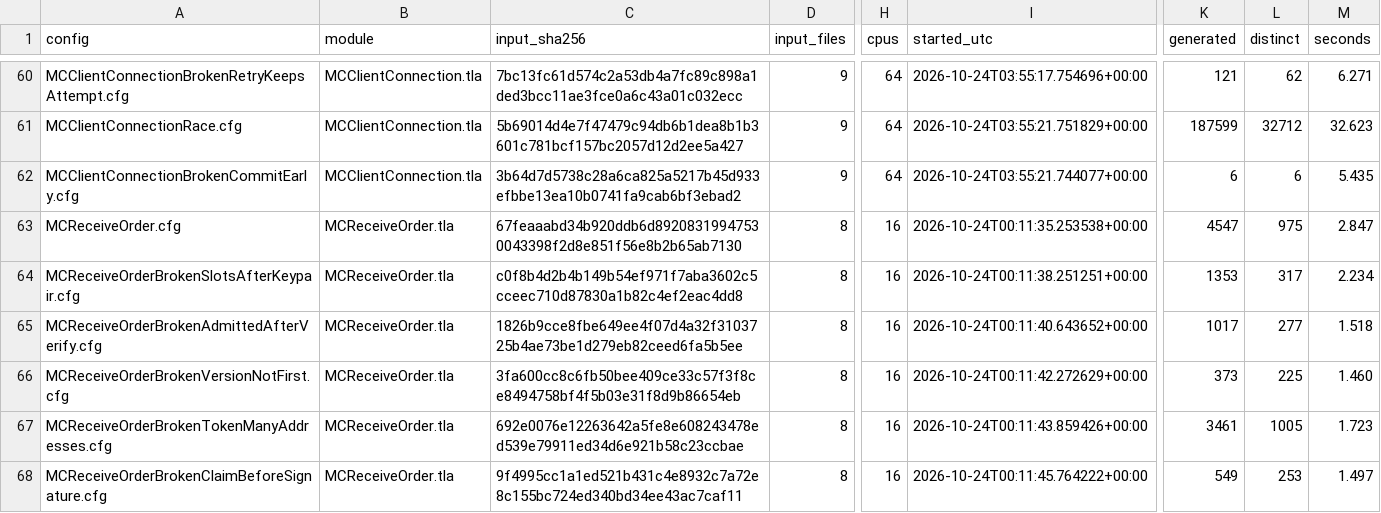
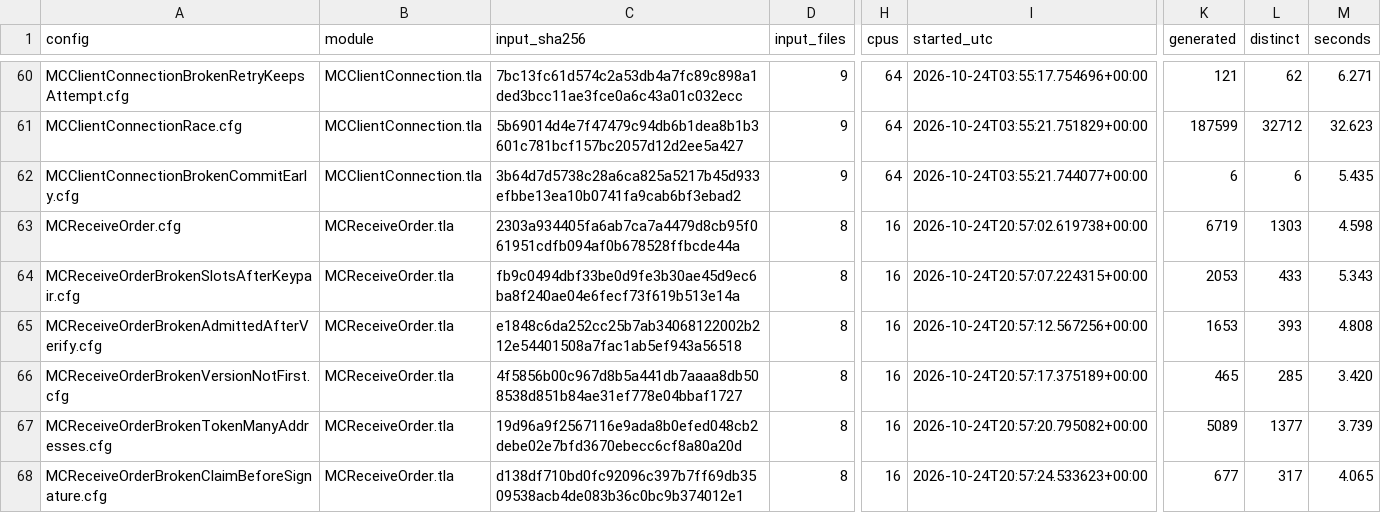
Before and after one commit to mas-bandwidth/rocketnet, a TSV file: tla/RUNS.tsv, drawn as a sheet; only a part is shown, gaps mark what is left out; the diff covers the shown part only; the diff names each change by its address in the sheet, - before the commit and + after, or states it on an @@ line.

```diff
--- a/tla/RUNS.tsv
+++ b/tla/RUNS.tsv
-C63 (input_sha256): 67feaaabd34b920ddb6d89208319947530043398f2d8e851f56e8b2b65ab7130
+C63 (input_sha256): 2303a934405fa6ab7ca7a4479d8cb95f061951cdfb094af0b678528ffbcde44a
-I63 (started_utc): 2026-10-24T00:11:35.253538+00:00
+I63 (started_utc): 2026-10-24T20:57:02.619738+00:00
-K63 (generated): 4547
+K63 (generated): 6719
-L63 (distinct): 975
+L63 (distinct): 1303
-M63 (seconds): 2.847
+M63 (seconds): 4.598
-C64 (input_sha256): c0f8b4d2b4b149b54ef971f7aba3602c5cceec710d87830a1b82c4ef2eac4dd8
+C64 (input_sha256): fb9c0494dbf33be0d9fe3b30ae45d9ec6ba8f240ae04e6fecf73f619b513e14a
-I64 (started_utc): 2026-10-24T00:11:38.251251+00:00
+I64 (started_utc): 2026-10-24T20:57:07.224315+00:00
-K64 (generated): 1353
+K64 (generated): 2053
-L64 (distinct): 317
+L64 (distinct): 433
-M64 (seconds): 2.234
+M64 (seconds): 5.343
-C65 (input_sha256): 1826b9cce8fbe649ee4f07d4a32f3103725b4ae73be1d279eb82ceed6fa5b5ee
+C65 (input_sha256): e1848c6da252cc25b7ab34068122002b212e54401508a7fac1ab5ef943a56518
-I65 (started_utc): 2026-10-24T00:11:40.643652+00:00
+I65 (started_utc): 2026-10-24T20:57:12.567256+00:00
-K65 (generated): 1017
+K65 (generated): 1653
-L65 (distinct): 277
+L65 (distinct): 393
-M65 (seconds): 1.518
+M65 (seconds): 4.808
-C66 (input_sha256): 3fa600cc8c6fb50bee409ce33c57f3f8ce8494758bf4f5b03e31f8d9b86654eb
+C66 (input_sha256): 4f5856b00c967d8b5a441db7aaaa8db508538d851b84ae31ef778e04bbaf1727
-I66 (started_utc): 2026-10-24T00:11:42.272629+00:00
+I66 (started_utc): 2026-10-24T20:57:17.375189+00:00
-K66 (generated): 373
+K66 (generated): 465
-L66 (distinct): 225
+L66 (distinct): 285
-M66 (seconds): 1.460
+M66 (seconds): 3.420
-C67 (input_sha256): 692e0076e12263642a5fe8e608243478ed539e79911ed34d6e921b58c23ccbae
+C67 (input_sha256): 19d96a9f2567116e9ada8b0efed048cb2debe02e7bfd3670ebecc6cf8a80a20d
-I67 (started_utc): 2026-10-24T00:11:43.859426+00:00
+I67 (started_utc): 2026-10-24T20:57:20.795082+00:00
-K67 (generated): 3461
+K67 (generated): 5089
-L67 (distinct): 1005
+L67 (distinct): 1377
-M67 (seconds): 1.723
+M67 (seconds): 3.739
-C68 (input_sha256): 9f4995cc1a1ed521b431c4e8932c7a72e8c155bc724ed340bd34ee43ac7caf11
+C68 (input_sha256): d138df710bd0fc92096c397b7ff69db3509538acb4de083b36c0bc9b374012e1
-I68 (started_utc): 2026-10-24T00:11:45.764222+00:00
+I68 (started_utc): 2026-10-24T20:57:24.533623+00:00
-K68 (generated): 549
+K68 (generated): 677
-L68 (distinct): 253
+L68 (distinct): 317
-M68 (seconds): 1.497
+M68 (seconds): 4.065
```
Also changed, not shown: 5 edited cells elsewhere in this file, tla/COVERAGE.tsv, 9 other files.
